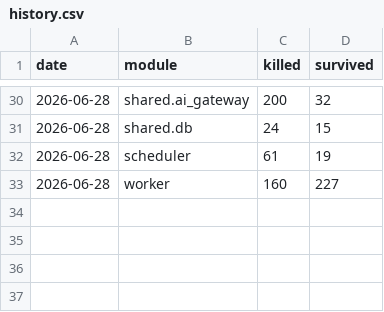
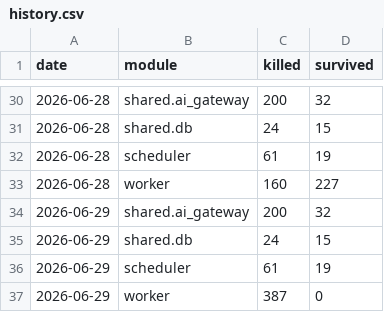
Before and after one commit to Gwzlchn/Mnemo, a CSV file: history.csv, drawn as a sheet; only a part is shown, gaps mark what is left out; the diff names each change by its address in the sheet, - before the commit and + after, or states it on an @@ line.

```diff
--- a/history.csv
+++ b/history.csv
+row 34: 2026-06-29 | shared.ai_gateway | 200 | 32
+row 35: 2026-06-29 | shared.db | 24 | 15
+row 36: 2026-06-29 | scheduler | 61 | 19
+row 37: 2026-06-29 | worker | 387 | 0
```
Also changed, not shown: 2 other files.
